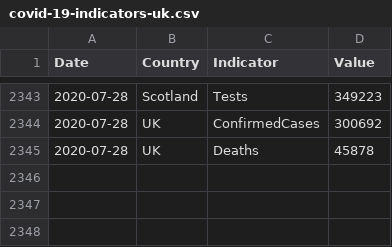
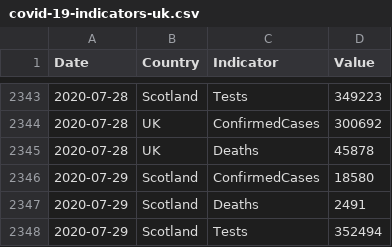
Before and after one commit to geeogi/covid-19-uk-data, a CSV file: data/covid-19-indicators-uk.csv, drawn as a sheet; only a part is shown, gaps mark what is left out.

```diff
--- a/data/covid-19-indicators-uk.csv
+++ b/data/covid-19-indicators-uk.csv
@@ -2345 +2345,4 @@ Date,Country,Indicator,Value
 2020-07-28,UK,Deaths,45878
+2020-07-29,Scotland,ConfirmedCases,18580
+2020-07-29,Scotland,Deaths,2491
+2020-07-29,Scotland,Tests,352494
```
Also changed, not shown: data/covid-19-totals-scotland.csv, 2 other files.
